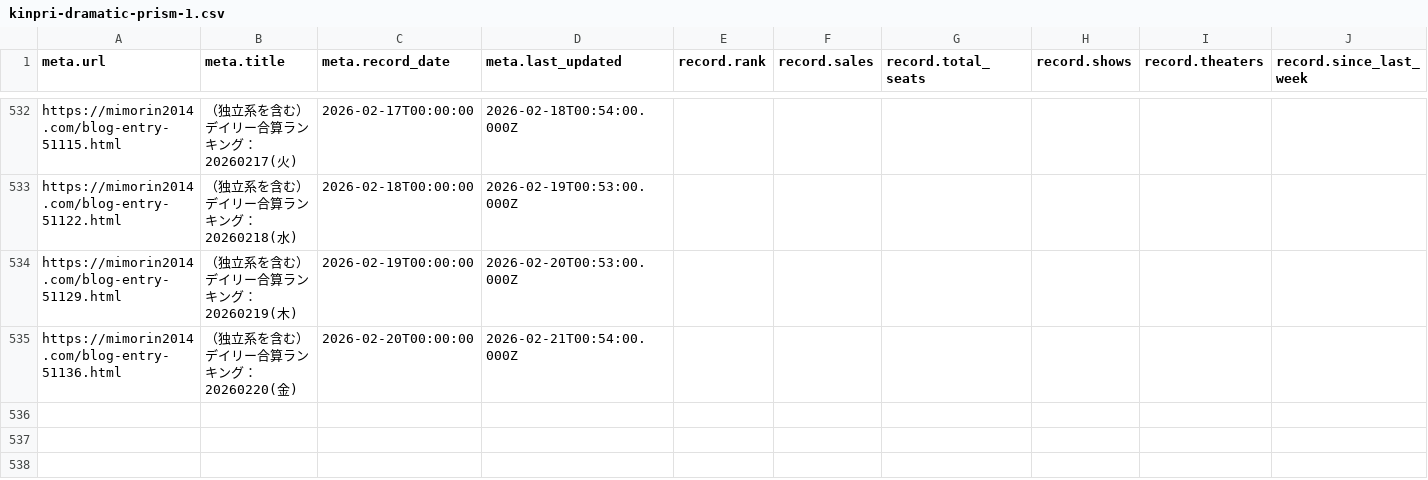
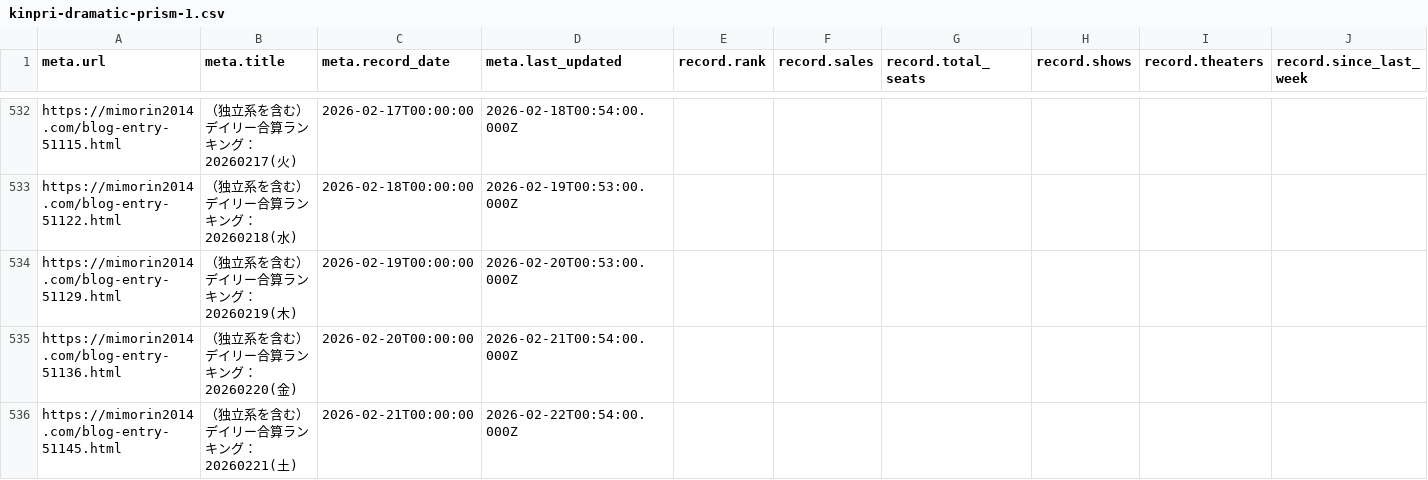
Before and after one commit to sakuramochi0/kinpri-and-pretty-series-box-office-watcher, a CSV file: data/converted/kinpri-dramatic-prism-1.csv, drawn as a sheet; only a part is shown, gaps mark what is left out; rows hold the shown columns only; the diff names each change by its address in the sheet, - before the commit and + after, or states it on an @@ line.

```diff
--- a/data/converted/kinpri-dramatic-prism-1.csv
+++ b/data/converted/kinpri-dramatic-prism-1.csv
+row 536: https://mimorin2014.com/blog-entry-51145.html | （独立系を含む）デイリー合算ランキング：20260221(土) | 2026-02-21T00:00:00 | 2026-02-22T00:54:00.000Z
```
Also changed, not shown: 3 other files.
